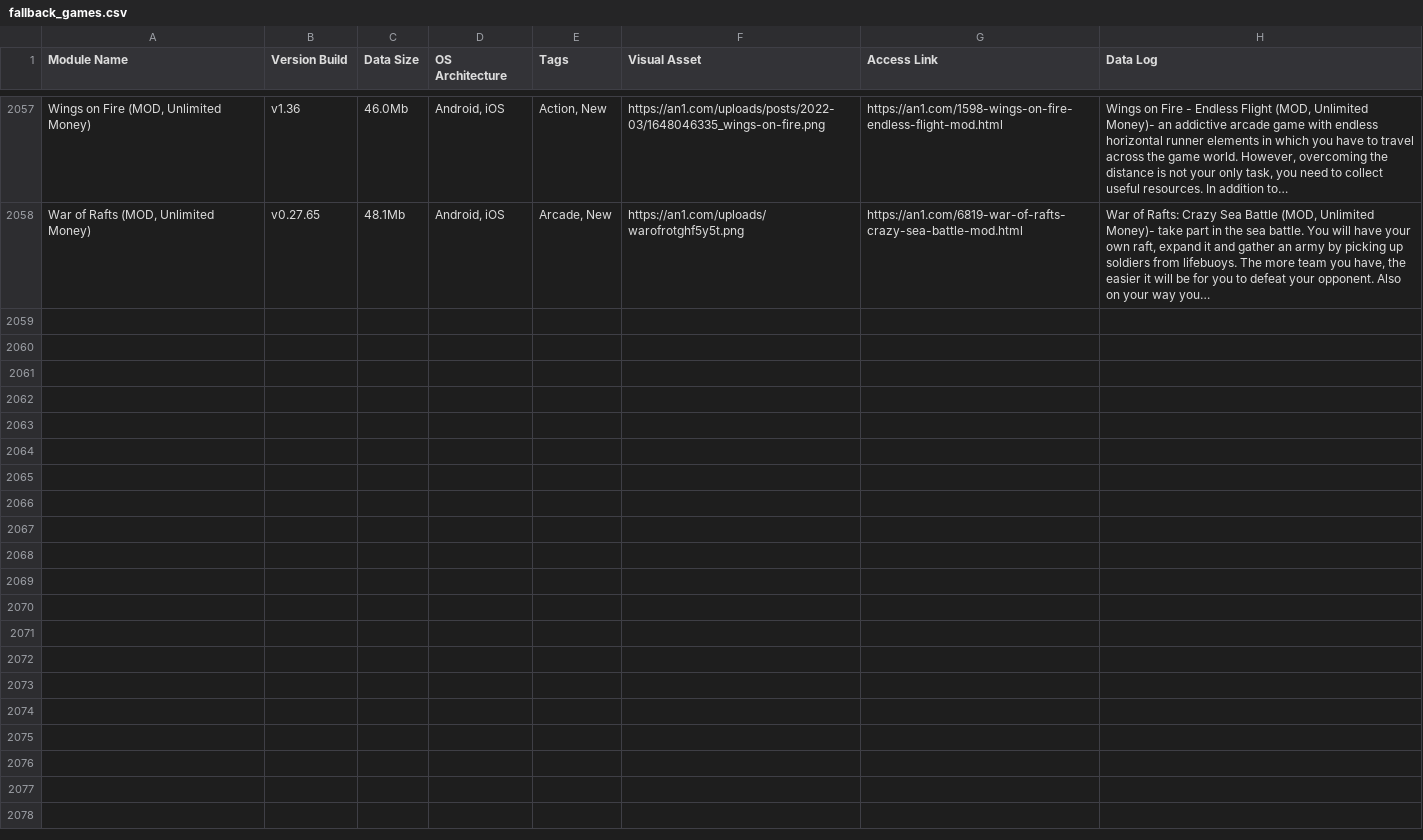
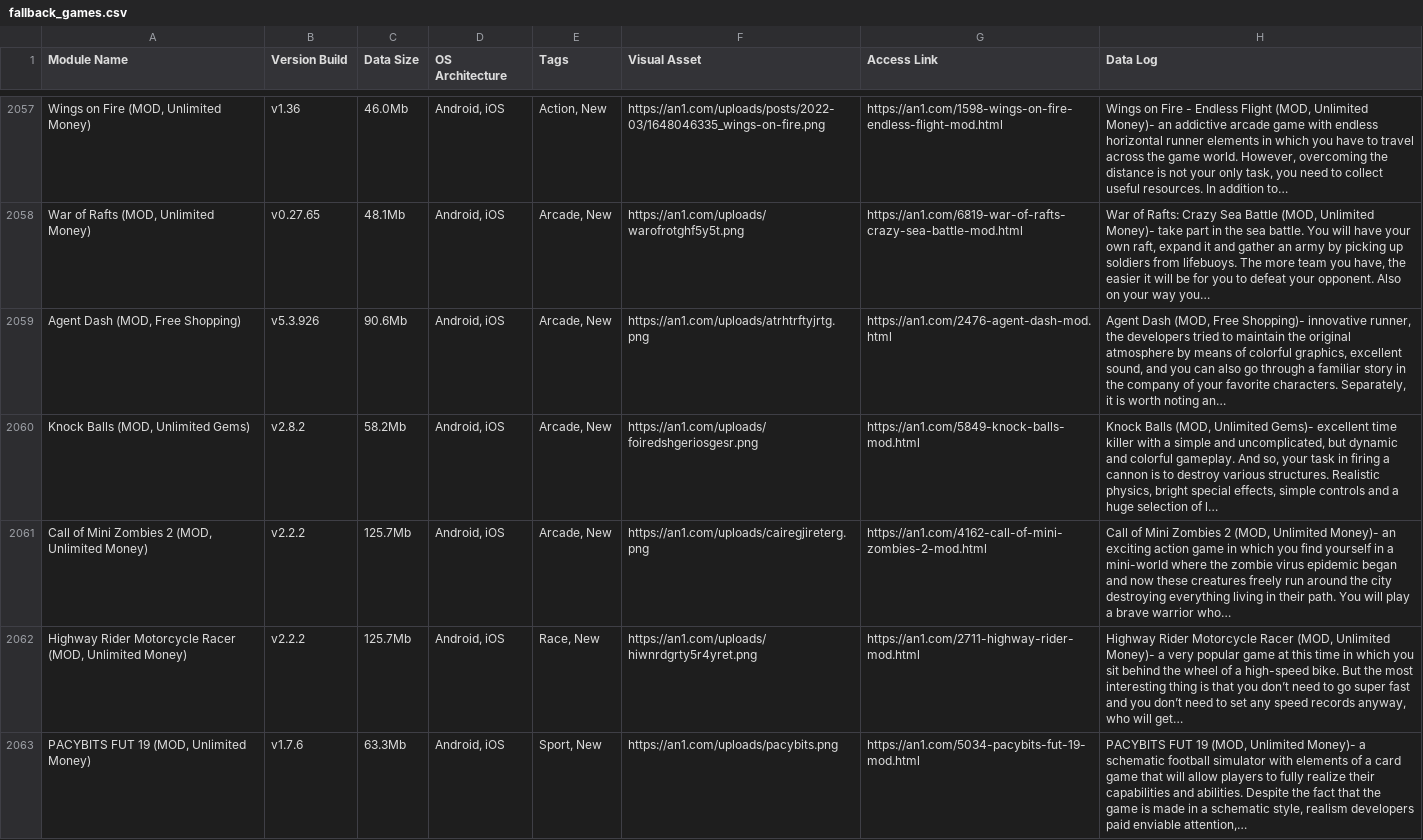
Before and after one commit to F1r0s/nexusgames, a CSV file: fallback_games.csv, drawn as a sheet; only a part is shown, gaps mark what is left out; the diff names each change by its address in the sheet, - before the commit and + after, or states it on an @@ line.

```diff
--- a/fallback_games.csv
+++ b/fallback_games.csv
+row 2059: Agent Dash (MOD, Free Shopping) | v5.3.926 | 90.6Mb | Android, iOS | Arcade, New | https://an1.com/uploads/atrhtrftyjrtg.png | https://an1.com/2476-agent-dash-mod.html | Agent Dash (MOD, Free Shopping)- innovative runner, the developers tried to maintain the original atmosphere by means of colorful graphics, excellent sound, and you can also go through a familiar story in the company of your favorite characters. Separately, it is worth noting an…
+row 2060: Knock Balls (MOD, Unlimited Gems) | v2.8.2 | 58.2Mb | Android, iOS | Arcade, New | https://an1.com/uploads/foiredshgeriosgesr.png | https://an1.com/5849-knock-balls-mod.html | Knock Balls (MOD, Unlimited Gems)- excellent time killer with a simple and uncomplicated, but dynamic and colorful gameplay. And so, your task in firing a cannon is to destroy various structures. Realistic physics, bright special effects, simple controls and a huge selection of l…
+row 2061: Call of Mini Zombies 2 (MOD, Unlimited Money) | v2.2.2 | 125.7Mb | Android, iOS | Arcade, New | https://an1.com/uploads/cairegjireterg.png | https://an1.com/4162-call-of-mini-zombies-2-mod.html | Call of Mini Zombies 2 (MOD, Unlimited Money)- an exciting action game in which you find yourself in a mini-world where the zombie virus epidemic began and now these creatures freely run around the city destroying everything living in their path. You will play a brave warrior who…
+row 2062: Highway Rider Motorcycle Racer (MOD, Unlimited Money) | v2.2.2 | 125.7Mb | Android, iOS | Race, New | https://an1.com/uploads/hiwnrdgrty5r4yret.png | https://an1.com/2711-highway-rider-mod.html | Highway Rider Motorcycle Racer (MOD, Unlimited Money)- a very popular game at this time in which you sit behind the wheel of a high-speed bike. But the most interesting thing is that you don’t need to go super fast and you don’t need to set any speed records anyway, who will get…
+row 2063: PACYBITS FUT 19 (MOD, Unlimited Money) | v1.7.6 | 63.3Mb | Android, iOS | Sport, New | https://an1.com/uploads/pacybits.png | https://an1.com/5034-pacybits-fut-19-mod.html | PACYBITS FUT 19 (MOD, Unlimited Money)- a schematic football simulator with elements of a card game that will allow players to fully realize their capabilities and abilities. Despite the fact that the game is made in a schematic style, realism developers paid enviable attention,…
```
Also changed, not shown: 1 other file.
